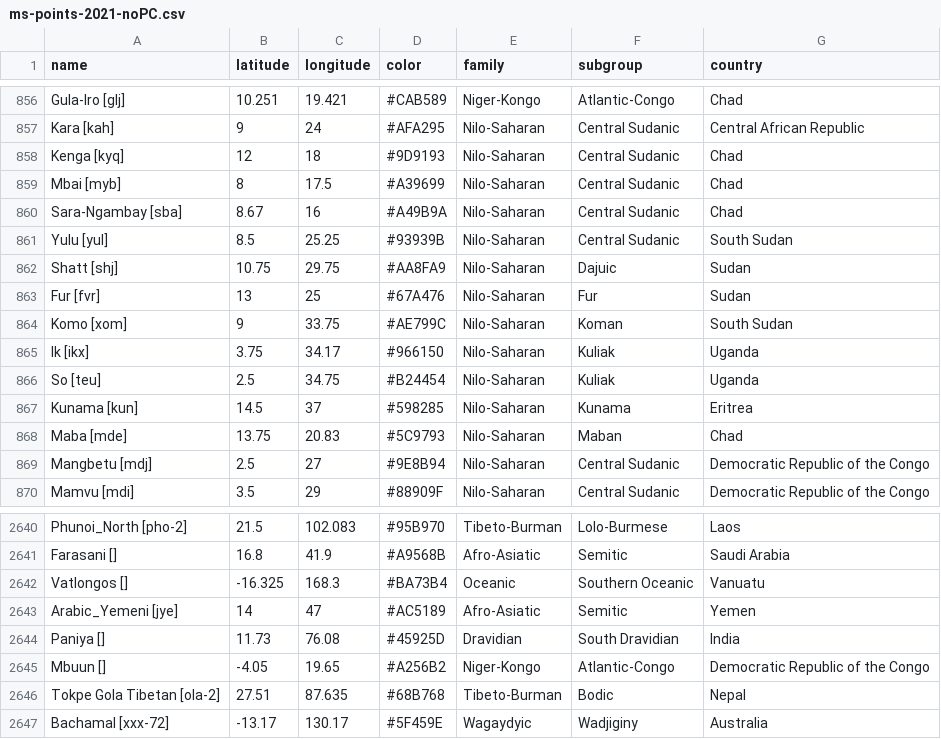
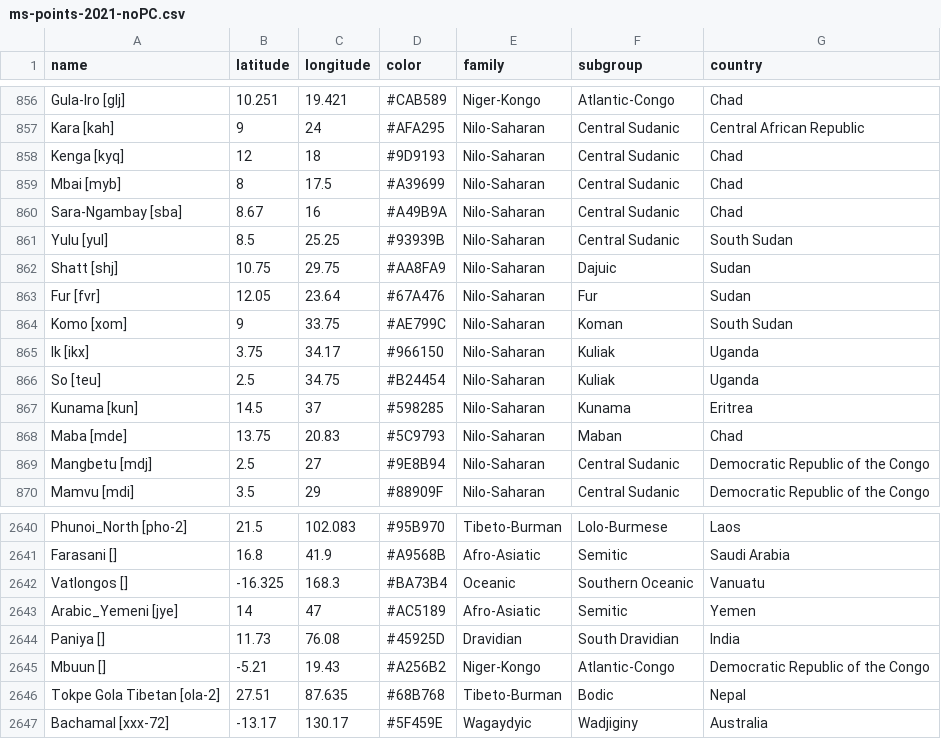
Before and after one commit to skalyan91/d3-language-maps, a CSV file: docs/data/ms-points-2021-noPC.csv, drawn as a sheet; only a part is shown, gaps mark what is left out.

Commit message:
Fixing duplicate coordinates for Fur and Mbuun

```diff
--- a/docs/data/ms-points-2021-noPC.csv
+++ b/docs/data/ms-points-2021-noPC.csv
@@ -862,3 +862,3 @@ Yulu [yul],8.5,25.25,#93939B,Nilo-Saharan,Central Sudanic,South Sudan
 Shatt [shj],10.75,29.75,#AA8FA9,Nilo-Saharan,Dajuic,Sudan
-Fur [fvr],13,25,#67A476,Nilo-Saharan,Fur,Sudan
+Fur [fvr],12.05,23.64,#67A476,Nilo-Saharan,Fur,Sudan
 Komo [xom],9,33.75,#AE799C,Nilo-Saharan,Koman,South Sudan
@@ -2644,3 +2644,3 @@ Arabic_Yemeni [jye],14,47,#AC5189,Afro-Asiatic,Semitic,Yemen
 Paniya [],11.73,76.08,#45925D,Dravidian,South Dravidian,India
-Mbuun [],-4.05,19.65,#A256B2,Niger-Kongo,Atlantic-Congo,Democratic Republic of the Congo
+Mbuun [],-5.21,19.43,#A256B2,Niger-Kongo,Atlantic-Congo,Democratic Republic of the Congo
 Tokpe Gola Tibetan [ola-2],27.51,87.635,#68B768,Tibeto-Burman,Bodic,Nepal
```
